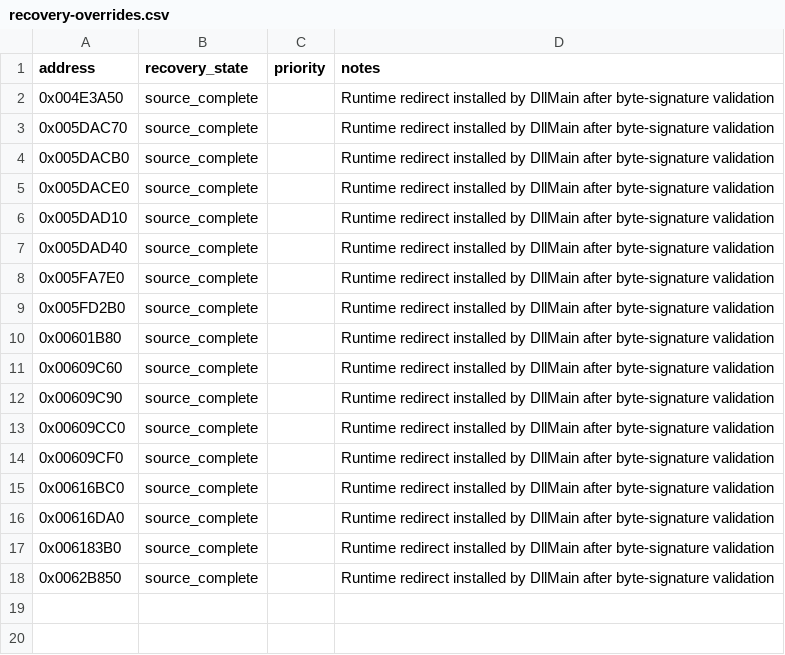
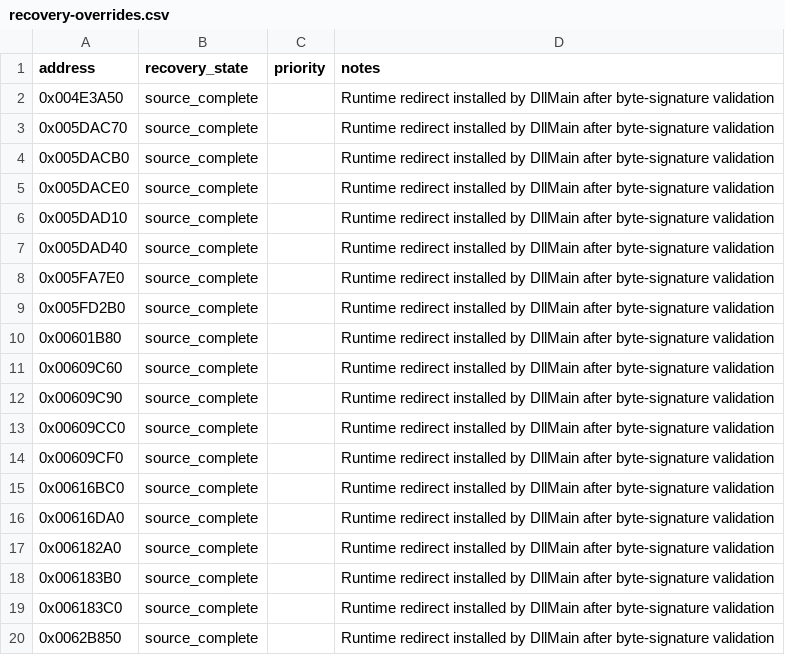
Before and after one commit to fran6co/OpenSMACX, a CSV file: docs/recovery-overrides.csv, drawn as a sheet; the diff names each change by its address in the sheet, - before the commit and + after, or states it on an @@ line.

```diff
--- a/docs/recovery-overrides.csv
+++ b/docs/recovery-overrides.csv
+row 17: 0x006182A0 | source_complete |  | Runtime redirect installed by DllMain after byte-signature validation
+row 19: 0x006183C0 | source_complete |  | Runtime redirect installed by DllMain after byte-signature validation
```
Also changed, not shown: docs/recovery/priorities.csv, 7 other files.
